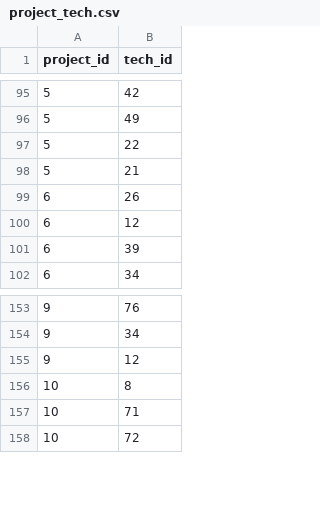
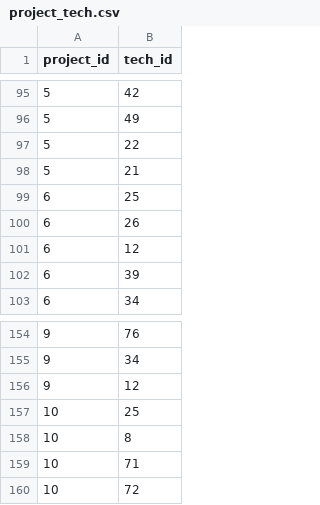
Before and after one commit to jenslaufer/cv, a CSV file: data/project_tech.csv, drawn as a sheet; only a part is shown, gaps mark what is left out.

Commit message:
data: add activity evidence to project descriptions
Recruiter agencies (Randstad Digital, all three current postings) require
must-have skills to be proven "durch eindeutig beschriebene
Taetigkeitsnachweise in den einzelnen Projekten ... nicht nur durch
Nennung der Technologie". The rendered CV showed a one-line "what was
built" plus a technology chip list - exactly the form they reject.

Rewrite desc for the five projects that carry those skills (ids 1, 2, 4,
5, 6) so each names the activity: GitLab versioning/merge-request/review
workflow, CI/CD pipeline authoring, DevOps build/run/monitor
responsibility, microservice design, TDD/E2E. Every clause is backed by
that project's own rows in project_tech.csv (checked programmatically).

Also add the missing Java entry to projects 6 (Telekom) and 10 (AirDNA):
both list Spring Boot/JPA/JUnit/Mockito but no Java, so 18 months were
invisible to any Java filter.

Two things deliberately NOT decided here:
- Brunata listed "Vue.js-Frontend" in desc while project_tech says React.
  Replaced with the neutral "Frontend-Entwicklung" until confirmed.
- "Merge-Request- und Review-Workflow" is the agency's wording; the data
  records GitLab, not the workflow detail.

Base CV grows 7 -> 8 pages. Tailored variants select a subset and stay
shorter. index.html regenerated, gen check in sync, 29 tests pass.

```diff
--- a/data/project_tech.csv
+++ b/data/project_tech.csv
@@ -98,2 +98,3 @@ project_id,tech_id
 5,21
+6,25
 6,26
@@ -155,2 +156,3 @@ project_id,tech_id
 9,12
+10,25
 10,8
```
Also changed, not shown: data/projects.csv, 3 other files.
